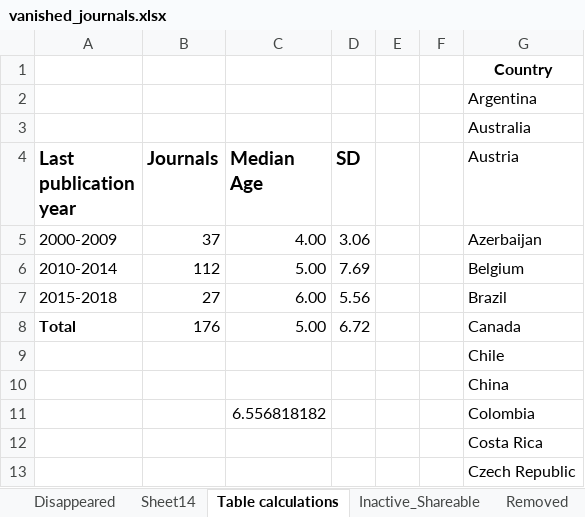
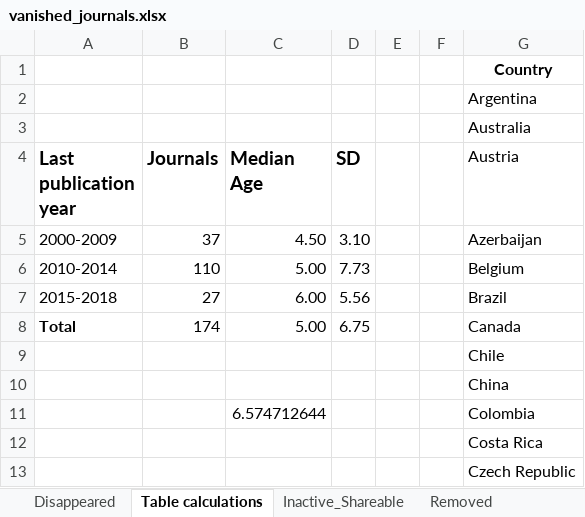
Before and after one commit to njahn82/vanished_journals, an Excel workbook: data/vanished_journals.xlsx, sheet Table calculations, drawn as a sheet; only a part is shown; values as stored, in another font and other column widths than the file's, no borders; charts and pictures not drawn; the diff names each change by its address in the sheet, - before the commit and + after, or states it on an @@ line.

Commit message:
journal update

```diff
--- a/data/vanished_journals.xlsx (sheet Table calculations)
+++ b/data/vanished_journals.xlsx (sheet Table calculations)
-sheet tab: Sheet14
-C5 (Median Age): 4.00
+C5 (Median Age): 4.50
-D5 (SD): 3.06
+D5 (SD): 3.10
-B6 (Journals): 112
+B6 (Journals): 110
-D6 (SD): 7.69
+D6 (SD): 7.73
-B8 (Journals): 176
+B8 (Journals): 174
-D8 (SD): 6.72
+D8 (SD): 6.75
-C11 (Median Age): 6.556818182
+C11 (Median Age): 6.574712644
```
Also changed, not shown: sheet Disappeared, sheet Removed, sheet Vanished_Shareable, other sheet tabs, formulas that keep their value, charts or pictures, 6 other files.
